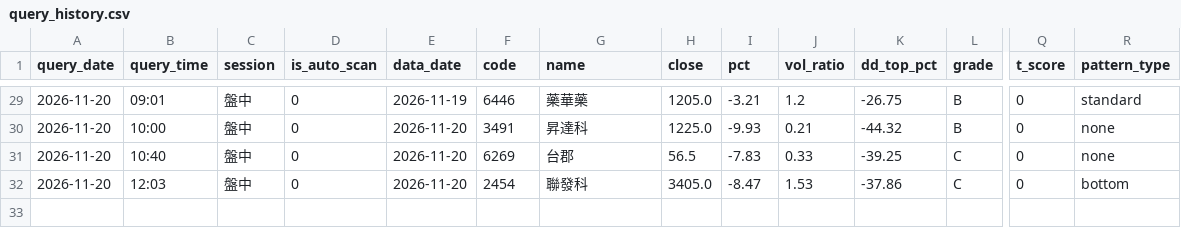
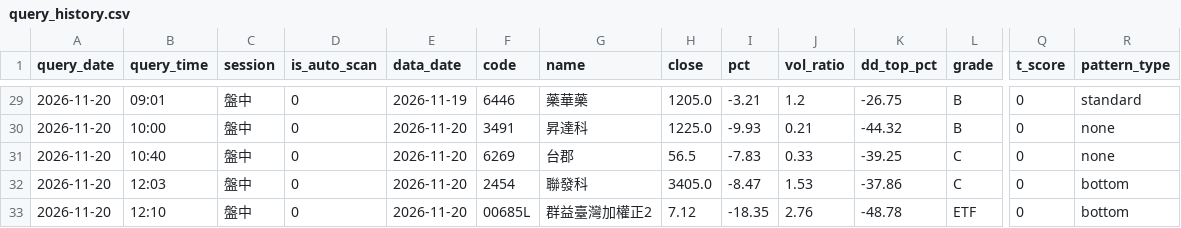
Before and after one commit to bios12-huang/stock-report-pages, a CSV file: data/query_history.csv, drawn as a sheet; only a part is shown, gaps mark what is left out; rows hold the shown columns only; the diff names each change by its address in the sheet, - before the commit and + after, or states it on an @@ line.

Commit message:
log 00685L (2026-11-20 盤中)

```diff
--- a/data/query_history.csv
+++ b/data/query_history.csv
+row 33: 2026-11-20 | 12:10 | 盤中 | 0 | 2026-11-20 | 00685L | 群益臺灣加權正2 | 7.12 | -18.35 | 2.76 | -48.78 | ETF | 0 | bottom
```
